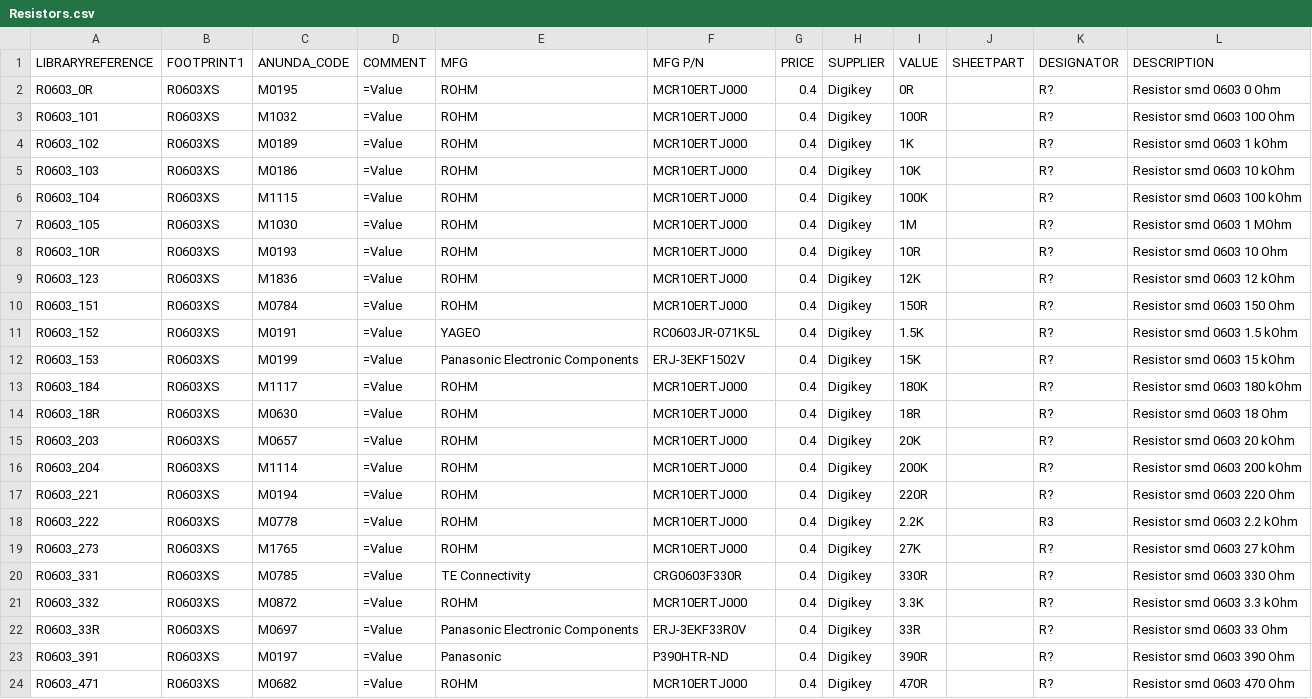
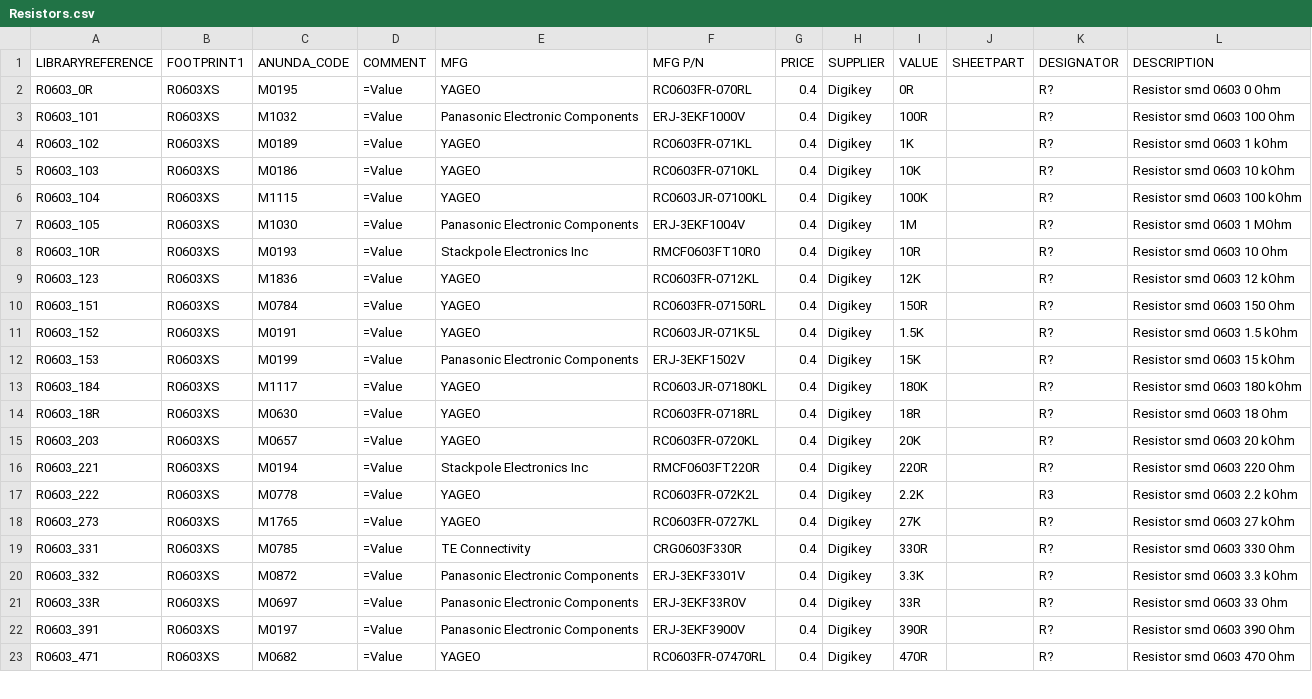
Before and after one commit to supawat593/myAltium_lib, a CSV file: Resistors.csv, drawn as a sheet; only a part is shown; the diff covers the shown part only.

Commit message:
update resistor smd MFG P/N details

```diff
--- a/Resistors.csv
+++ b/Resistors.csv
@@ -1,24 +1,23 @@
 "LIBRARYREFERENCE","FOOTPRINT1","ANUNDA_CODE","COMMENT","MFG","MFG P/N","PRICE","SUPPLIER","VALUE","SHEETPART","DESIGNATOR","DESCRIPTION"
-"R0603_0R","R0603XS","M0195","=Value","ROHM","MCR10ERTJ000","0.4","Digikey","0R","","R?","Resistor smd 0603 0 Ohm"
-"R0603_101","R0603XS","M1032","=Value","ROHM","MCR10ERTJ000","0.4","Digikey","100R","","R?","Resistor smd 0603 100 Ohm"
-"R0603_102","R0603XS","M0189","=Value","ROHM","MCR10ERTJ000","0.4","Digikey","1K","","R?","Resistor smd 0603 1 kOhm"
-"R0603_103","R0603XS","M0186","=Value","ROHM","MCR10ERTJ000","0.4","Digikey","10K","","R?","Resistor smd 0603 10 kOhm"
-"R0603_104","R0603XS","M1115","=Value","ROHM","MCR10ERTJ000","0.4","Digikey","100K","","R?","Resistor smd 0603 100 kOhm"
-"R0603_105","R0603XS","M1030","=Value","ROHM","MCR10ERTJ000","0.4","Digikey","1M","","R?","Resistor smd 0603 1 MOhm"
-"R0603_10R","R0603XS","M0193","=Value","ROHM","MCR10ERTJ000","0.4","Digikey","10R","","R?","Resistor smd 0603 10 Ohm"
-"R0603_123","R0603XS","M1836","=Value","ROHM","MCR10ERTJ000","0.4","Digikey","12K","","R?","Resistor smd 0603 12 kOhm"
-"R0603_151","R0603XS","M0784","=Value","ROHM","MCR10ERTJ000","0.4","Digikey","150R","","R?","Resistor smd 0603 150 Ohm"
+"R0603_0R","R0603XS","M0195","=Value","YAGEO","RC0603FR-070RL","0.4","Digikey","0R","","R?","Resistor smd 0603 0 Ohm"
+"R0603_101","R0603XS","M1032","=Value","Panasonic Electronic Components","ERJ-3EKF1000V","0.4","Digikey","100R","","R?","Resistor smd 0603 100 Ohm"
+"R0603_102","R0603XS","M0189","=Value","YAGEO","RC0603FR-071KL","0.4","Digikey","1K","","R?","Resistor smd 0603 1 kOhm"
+"R0603_103","R0603XS","M0186","=Value","YAGEO","RC0603FR-0710KL","0.4","Digikey","10K","","R?","Resistor smd 0603 10 kOhm"
+"R0603_104","R0603XS","M1115","=Value","YAGEO","RC0603JR-07100KL","0.4","Digikey","100K","","R?","Resistor smd 0603 100 kOhm"
+"R0603_105","R0603XS","M1030","=Value","Panasonic Electronic Components","ERJ-3EKF1004V  ","0.4","Digikey","1M","","R?","Resistor smd 0603 1 MOhm"
+"R0603_10R","R0603XS","M0193","=Value","Stackpole Electronics Inc","RMCF0603FT10R0  ","0.4","Digikey","10R","","R?","Resistor smd 0603 10 Ohm"
+"R0603_123","R0603XS","M1836","=Value","YAGEO","RC0603FR-0712KL","0.4","Digikey","12K","","R?","Resistor smd 0603 12 kOhm"
+"R0603_151","R0603XS","M0784","=Value","YAGEO","RC0603FR-07150RL","0.4","Digikey","150R","","R?","Resistor smd 0603 150 Ohm"
 "R0603_152","R0603XS","M0191","=Value","YAGEO","RC0603JR-071K5L","0.4","Digikey","1.5K","","R?","Resistor smd 0603 1.5 kOhm"
 "R0603_153","R0603XS","M0199","=Value","Panasonic Electronic Components","ERJ-3EKF1502V","0.4","Digikey","15K","","R?","Resistor smd 0603 15 kOhm"
-"R0603_184","R0603XS","M1117","=Value","ROHM","MCR10ERTJ000","0.4","Digikey","180K","","R?","Resistor smd 0603 180 kOhm"
-"R0603_18R","R0603XS","M0630","=Value","ROHM","MCR10ERTJ000","0.4","Digikey","18R","","R?","Resistor smd 0603 18 Ohm"
-"R0603_203","R0603XS","M0657","=Value","ROHM","MCR10ERTJ000","0.4","Digikey","20K","","R?","Resistor smd 0603 20 kOhm"
-"R0603_204","R0603XS","M1114","=Value","ROHM","MCR10ERTJ000","0.4","Digikey","200K","","R?","Resistor smd 0603 200 kOhm"
-"R0603_221","R0603XS","M0194","=Value","ROHM","MCR10ERTJ000","0.4","Digikey","220R","","R?","Resistor smd 0603 220 Ohm"
-"R0603_222","R0603XS","M0778","=Value","ROHM","MCR10ERTJ000","0.4","Digikey","2.2K","","R3","Resistor smd 0603 2.2 kOhm"
-"R0603_273","R0603XS","M1765","=Value","ROHM","MCR10ERTJ000","0.4","Digikey","27K","","R?","Resistor smd 0603 27 kOhm"
+"R0603_184","R0603XS","M1117","=Value","YAGEO","RC0603JR-07180KL","0.4","Digikey","180K","","R?","Resistor smd 0603 180 kOhm"
+"R0603_18R","R0603XS","M0630","=Value","YAGEO","RC0603FR-0718RL","0.4","Digikey","18R","","R?","Resistor smd 0603 18 Ohm"
+"R0603_203","R0603XS","M0657","=Value","YAGEO","RC0603FR-0720KL","0.4","Digikey","20K","","R?","Resistor smd 0603 20 kOhm"
+"R0603_221","R0603XS","M0194","=Value","Stackpole Electronics Inc","RMCF0603FT220R","0.4","Digikey","220R","","R?","Resistor smd 0603 220 Ohm"
+"R0603_222","R0603XS","M0778","=Value","YAGEO","RC0603FR-072K2L","0.4","Digikey","2.2K","","R3","Resistor smd 0603 2.2 kOhm"
+"R0603_273","R0603XS","M1765","=Value","YAGEO","RC0603FR-0727KL","0.4","Digikey","27K","","R?","Resistor smd 0603 27 kOhm"
 "R0603_331","R0603XS","M0785","=Value","TE Connectivity","CRG0603F330R","0.4","Digikey","330R","","R?","Resistor smd 0603 330 Ohm"
-"R0603_332","R0603XS","M0872","=Value","ROHM","MCR10ERTJ000","0.4","Digikey","3.3K","","R?","Resistor smd 0603 3.3 kOhm"
+"R0603_332","R0603XS","M0872","=Value","Panasonic Electronic Components","ERJ-3EKF3301V","0.4","Digikey","3.3K","","R?","Resistor smd 0603 3.3 kOhm"
 "R0603_33R","R0603XS","M0697","=Value","Panasonic Electronic Components","ERJ-3EKF33R0V","0.4","Digikey","33R","","R?","Resistor smd 0603 33 Ohm"
-"R0603_391","R0603XS","M0197","=Value","Panasonic","P390HTR-ND","0.4","Digikey","390R","","R?","Resistor smd 0603 390 Ohm"
-"R0603_471","R0603XS","M0682","=Value","ROHM","MCR10ERTJ000","0.4","Digikey","470R","","R?","Resistor smd 0603 470 Ohm"
+"R0603_391","R0603XS","M0197","=Value","Panasonic Electronic Components","ERJ-3EKF3900V","0.4","Digikey","390R","","R?","Resistor smd 0603 390 Ohm"
+"R0603_471","R0603XS","M0682","=Value","YAGEO","RC0603FR-07470RL","0.4","Digikey","470R","","R?","Resistor smd 0603 470 Ohm"
```
Also changed, not shown: 1 added row and 79 edited cells elsewhere in this file, 3 other files.
